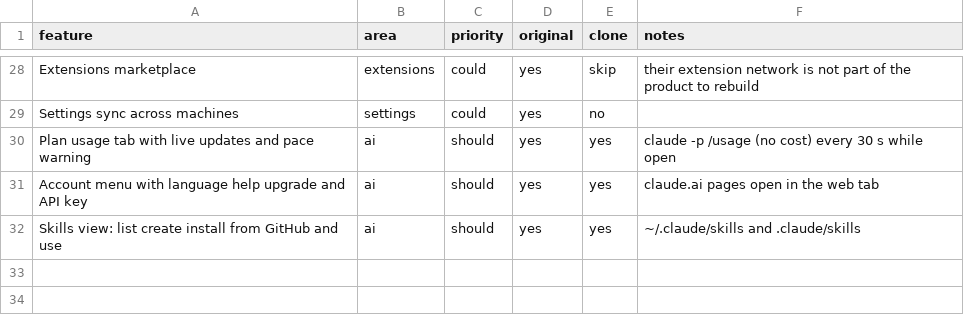
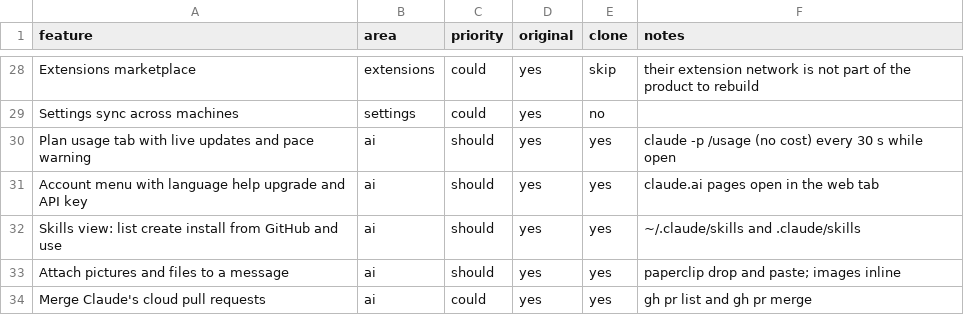
Before and after one commit to Luna-OS/moon-code, a CSV file: replica/features.csv, drawn as a sheet; only a part is shown, gaps mark what is left out.

```diff
--- a/replica/features.csv
+++ b/replica/features.csv
@@ -32 +32,3 @@ Account menu with language help upgrade and API key,ai,should,yes,yes,claude.ai
 Skills view: list create install from GitHub and use,ai,should,yes,yes,~/.claude/skills and .claude/skills
+Attach pictures and files to a message,ai,should,yes,yes,paperclip drop and paste; images inline
+Merge Claude's cloud pull requests,ai,could,yes,yes,gh pr list and gh pr merge
```
Also changed, not shown: 26 other files.
